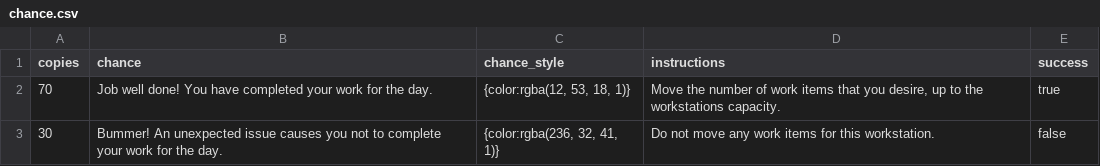
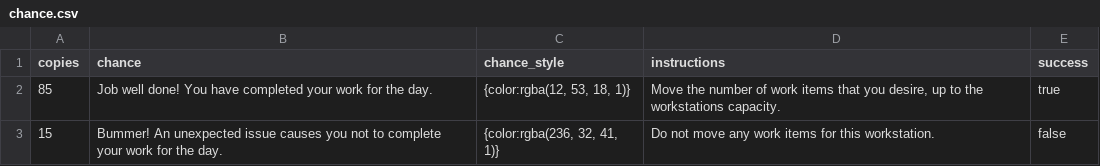
Before and after one commit to michelin/Throughput-Strategy-Game, a CSV file: src/main/resources/com/michelin/throughputfxproject/cards/chance.csv, drawn as a sheet.

```diff
--- a/src/main/resources/com/michelin/throughputfxproject/cards/chance.csv
+++ b/src/main/resources/com/michelin/throughputfxproject/cards/chance.csv
@@ -1,3 +1,3 @@
 copies|chance|chance_style|instructions|success
-70|Job well done! You have completed your work for the day.|"{color:rgba(12, 53, 18, 1)}"|Move the number of work items that you desire, up to the workstations capacity.|true
-30|Bummer! An unexpected issue causes you not to complete your work for the day.|"{color:rgba(236, 32, 41, 1)}"|Do not move any work items for this workstation.|false
+85|Job well done! You have completed your work for the day.|"{color:rgba(12, 53, 18, 1)}"|Move the number of work items that you desire, up to the workstations capacity.|true
+15|Bummer! An unexpected issue causes you not to complete your work for the day.|"{color:rgba(236, 32, 41, 1)}"|Do not move any work items for this workstation.|false
```
Also changed, not shown: src/main/resources/com/michelin/throughputfxproject/cards/robot_chance.csv, 10 other files.
